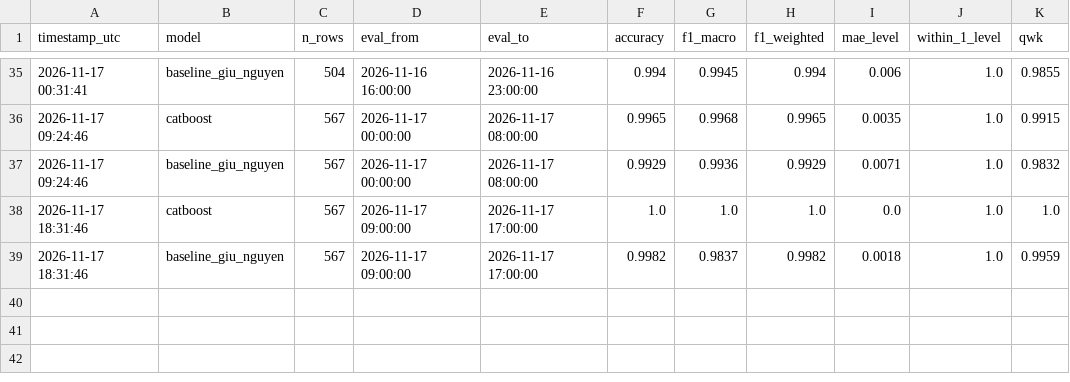
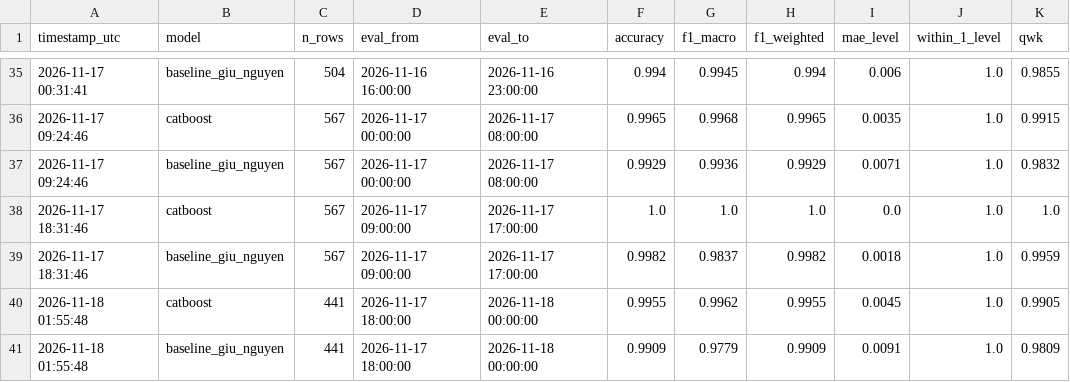
Before and after one commit to nguyenanhtuak456-beep/asthma-prediction-system, a CSV file: predictions/metrics.csv, drawn as a sheet; only a part is shown, gaps mark what is left out; the diff names each change by its address in the sheet, - before the commit and + after, or states it on an @@ line.

```diff
--- a/predictions/metrics.csv
+++ b/predictions/metrics.csv
+row 40: 2026-11-18 01:55:48 | catboost | 441 | 2026-11-17 18:00:00 | 2026-11-18 00:00:00 | 0.9955 | 0.9962 | 0.9955 | 0.0045 | 1.0 | 0.9905
+row 41: 2026-11-18 01:55:48 | baseline_giu_nguyen | 441 | 2026-11-17 18:00:00 | 2026-11-18 00:00:00 | 0.9909 | 0.9779 | 0.9909 | 0.0091 | 1.0 | 0.9809
```
Also changed, not shown: predictions/latest_predictions.csv, predictions/metrics_per_class.csv, 2 other files.
